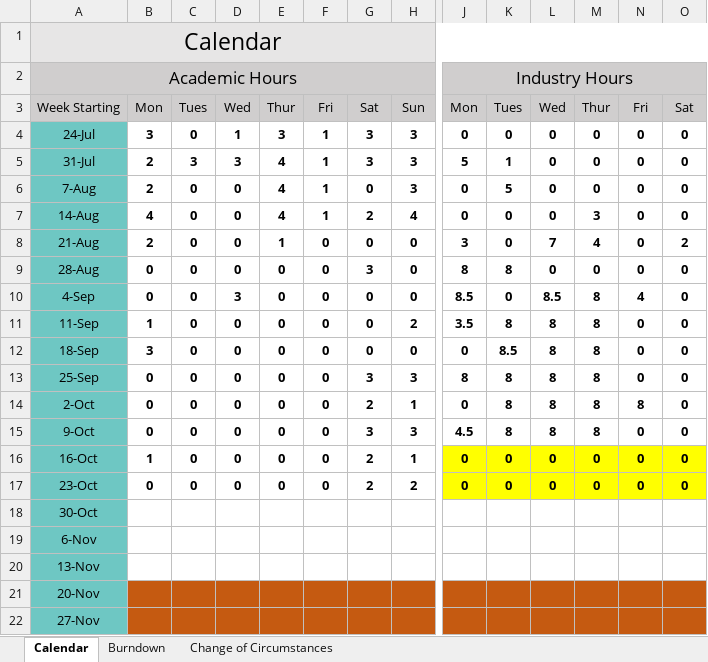
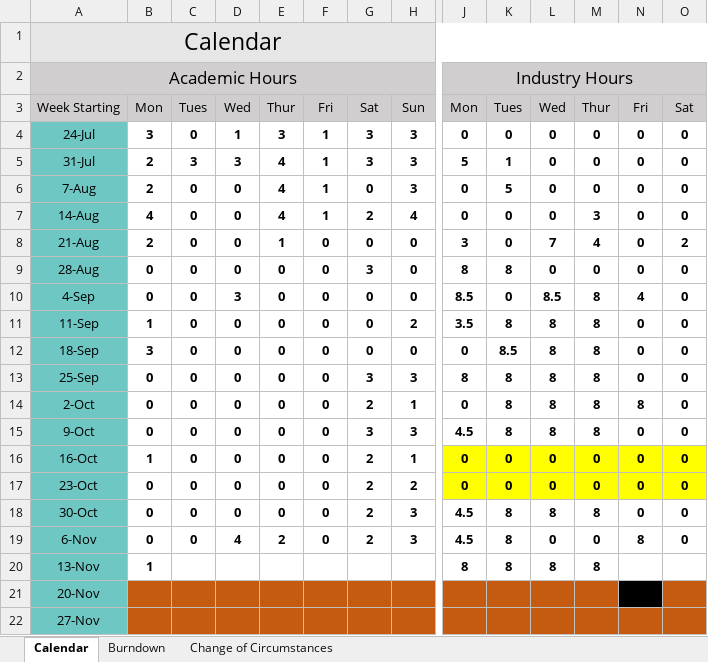
Before and after one commit to Stepania/Project-SVS, an Excel workbook: Burndown Fixed.xlsx, sheet Calendar, drawn as a sheet; only a part is shown, gaps mark what is left out; values as stored, in another font and other column widths than the file's, no borders; the diff covers the shown part only; the diff names each change by its address in the sheet, - before the commit and + after, or states it on an @@ line.

```diff
--- a/Burndown Fixed.xlsx (sheet Calendar)
+++ b/Burndown Fixed.xlsx (sheet Calendar)
-B18:B19: (empty)
+B18:B19: 0
-C18:C19: (empty)
+C18:C19: 0
-D18: (empty)
+D18: 0
-E18: (empty)
+E18: 0
-F18:F19: (empty)
+F18:F19: 0
-G18:G19: (empty)
+G18:G19: 2
-H18:H19: (empty)
+H18:H19: 3
-J18:J19: (empty)
+J18:J19: 4.5
-K18:K20: (empty)
+K18:K20: 8
-L18: (empty)
+L18: 8
-M18: (empty)
+M18: 8
-N18: (empty)
+N18: 0
-O18:O19: (empty)
+O18:O19: 0
-D19: (empty)
+D19: 4
-E19: (empty)
+E19: 2
-L19: (empty)
+L19: 0
-M19: (empty)
+M19: 0
-N19: (empty)
+N19: 8
-B20: (empty)
+B20: 1
-J20: (empty)
+J20: 8
-L20: (empty)
+L20: 8
-M20: (empty)
+M20: 8
-N21 fill: #C55A11
+N21 fill: #000000
```
Also changed, not shown: 3 edited cells and cell formats elsewhere in this sheet, sheet Change of Circumstances, sheet Burndown, charts or pictures, Burndown.xlsx, TimeLine.xlsx, 4 other files.
